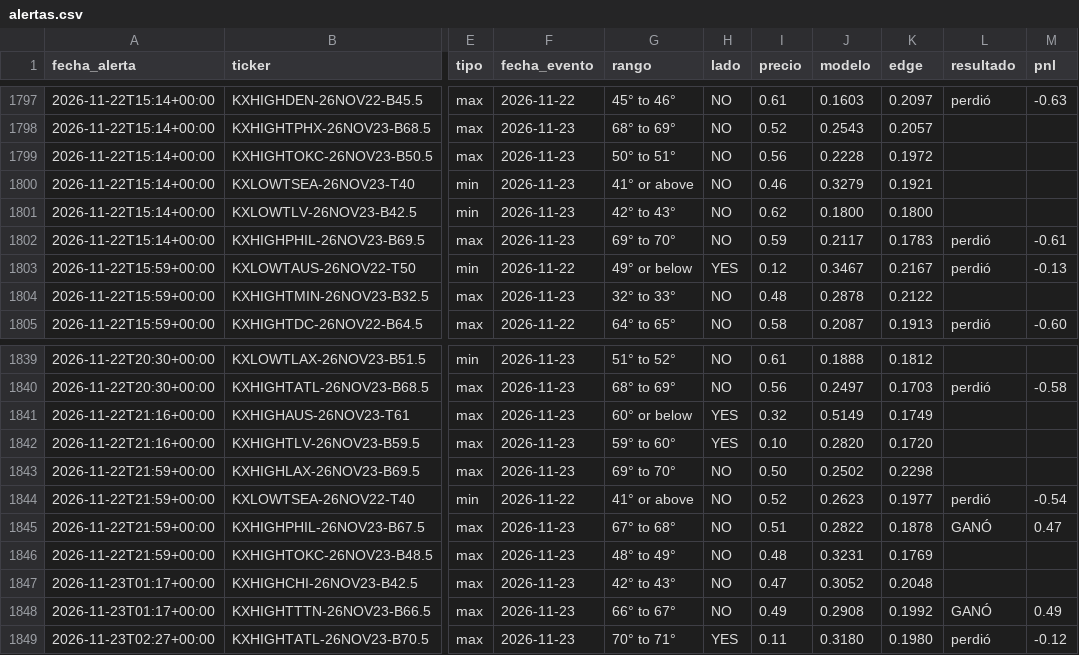
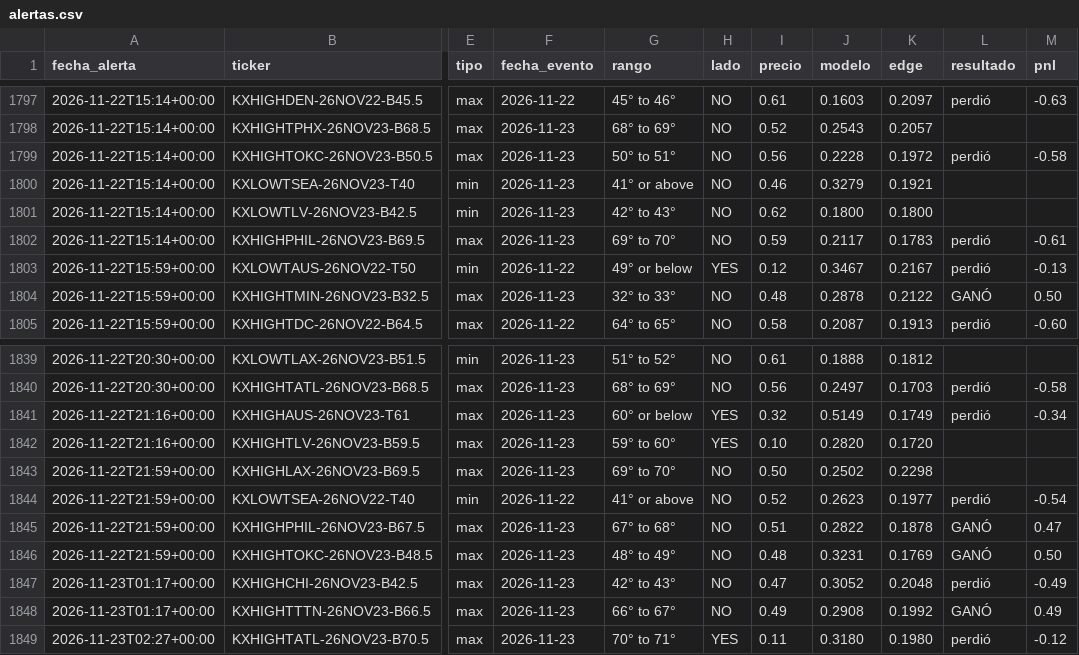
Before and after one commit to juanpablowallstreet-tech/climateradar, a CSV file: estado/alertas.csv, drawn as a sheet; only a part is shown, gaps mark what is left out; the diff covers the shown part only; the diff names each change by its address in the sheet, - before the commit and + after, or states it on an @@ line.

```diff
--- a/estado/alertas.csv
+++ b/estado/alertas.csv
-L1799 (resultado): (empty)
+L1799 (resultado): perdió
-M1799 (pnl): (empty)
+M1799 (pnl): -0.58
-L1804 (resultado): (empty)
+L1804 (resultado): GANÓ
-M1804 (pnl): (empty)
+M1804 (pnl): 0.50
-L1841 (resultado): (empty)
+L1841 (resultado): perdió
-M1841 (pnl): (empty)
+M1841 (pnl): -0.34
-L1846 (resultado): (empty)
+L1846 (resultado): GANÓ
-M1846 (pnl): (empty)
+M1846 (pnl): 0.50
-L1847 (resultado): (empty)
+L1847 (resultado): perdió
-M1847 (pnl): (empty)
+M1847 (pnl): -0.49
```
Also changed, not shown: 1 added row and 38 edited cells elsewhere in this file, 1 other file.
